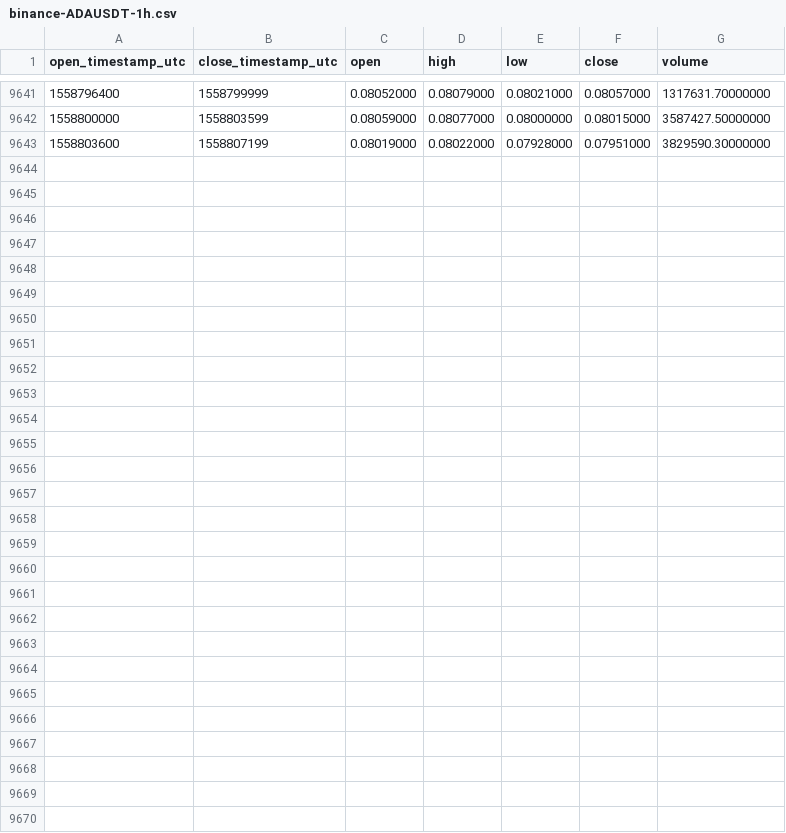
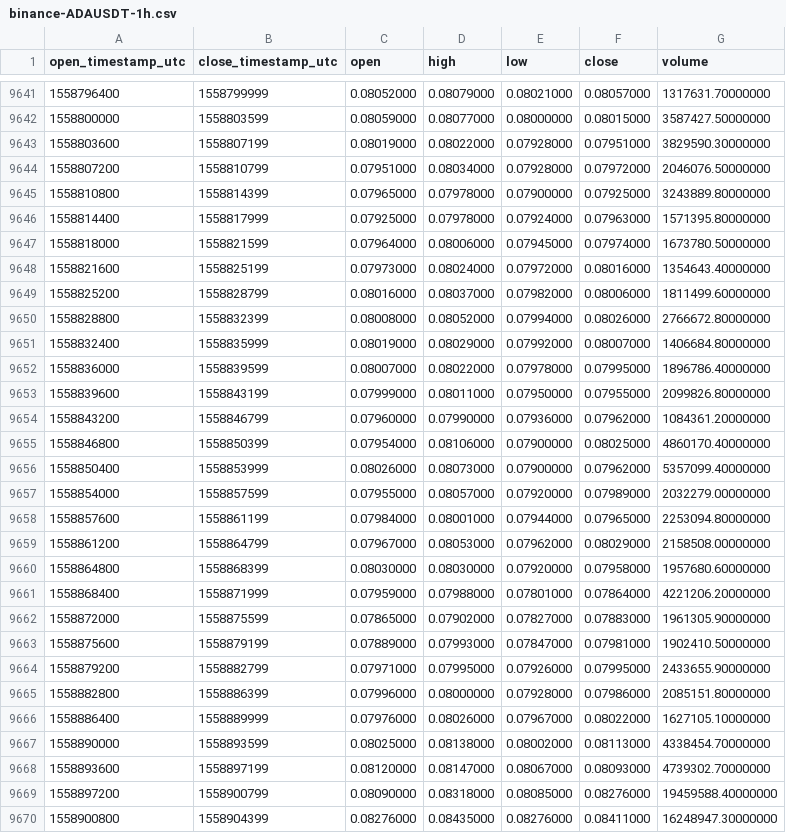
Before and after one commit to cryptobigbro/binance-ADAUSDT, a CSV file: binance-ADAUSDT-1h.csv, drawn as a sheet; only a part is shown, gaps mark what is left out.

Commit message:
Update OHLCV data.

```diff
--- a/binance-ADAUSDT-1h.csv
+++ b/binance-ADAUSDT-1h.csv
@@ -9643 +9643,28 @@ open_timestamp_utc,close_timestamp_utc,open,high,low,close,volume
 1558803600,1558807199,0.08019000,0.08022000,0.07928000,0.07951000,3829590.30000000
+1558807200,1558810799,0.07951000,0.08034000,0.07928000,0.07972000,2046076.50000000
+1558810800,1558814399,0.07965000,0.07978000,0.07900000,0.07925000,3243889.80000000
+1558814400,1558817999,0.07925000,0.07978000,0.07924000,0.07963000,1571395.80000000
+1558818000,1558821599,0.07964000,0.08006000,0.07945000,0.07974000,1673780.50000000
+1558821600,1558825199,0.07973000,0.08024000,0.07972000,0.08016000,1354643.40000000
+1558825200,1558828799,0.08016000,0.08037000,0.07982000,0.08006000,1811499.60000000
+1558828800,1558832399,0.08008000,0.08052000,0.07994000,0.08026000,2766672.80000000
+1558832400,1558835999,0.08019000,0.08029000,0.07992000,0.08007000,1406684.80000000
+1558836000,1558839599,0.08007000,0.08022000,0.07978000,0.07995000,1896786.40000000
+1558839600,1558843199,0.07999000,0.08011000,0.07950000,0.07955000,2099826.80000000
+1558843200,1558846799,0.07960000,0.07990000,0.07936000,0.07962000,1084361.20000000
+1558846800,1558850399,0.07954000,0.08106000,0.07900000,0.08025000,4860170.40000000
+1558850400,1558853999,0.08026000,0.08073000,0.07900000,0.07962000,5357099.40000000
+1558854000,1558857599,0.07955000,0.08057000,0.07920000,0.07989000,2032279.00000000
+1558857600,1558861199,0.07984000,0.08001000,0.07944000,0.07965000,2253094.80000000
+1558861200,1558864799,0.07967000,0.08053000,0.07962000,0.08029000,2158508.00000000
+1558864800,1558868399,0.08030000,0.08030000,0.07920000,0.07958000,1957680.60000000
+1558868400,1558871999,0.07959000,0.07988000,0.07801000,0.07864000,4221206.20000000
+1558872000,1558875599,0.07865000,0.07902000,0.07827000,0.07883000,1961305.90000000
+1558875600,1558879199,0.07889000,0.07993000,0.07847000,0.07981000,1902410.50000000
+1558879200,1558882799,0.07971000,0.07995000,0.07926000,0.07995000,2433655.90000000
+1558882800,1558886399,0.07996000,0.08000000,0.07928000,0.07986000,2085151.80000000
+1558886400,1558889999,0.07976000,0.08026000,0.07967000,0.08022000,1627105.10000000
+1558890000,1558893599,0.08025000,0.08138000,0.08002000,0.08113000,4338454.70000000
+1558893600,1558897199,0.08120000,0.08147000,0.08067000,0.08093000,4739302.70000000
+1558897200,1558900799,0.08090000,0.08318000,0.08085000,0.08276000,19459588.40000000
+1558900800,1558904399,0.08276000,0.08435000,0.08276000,0.08411000,16248947.30000000
```
Also changed, not shown: binance-ADAUSDT-1d.csv.
